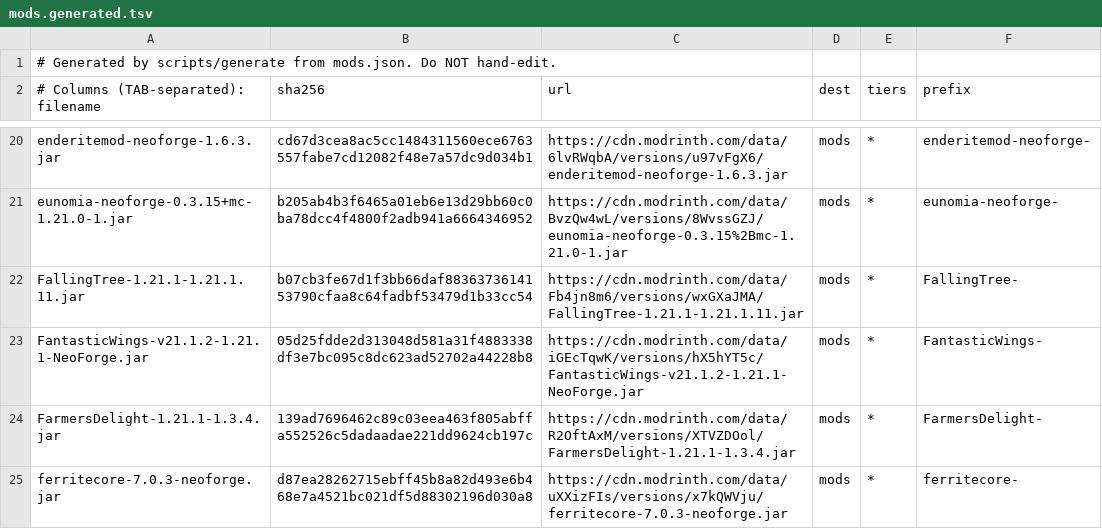
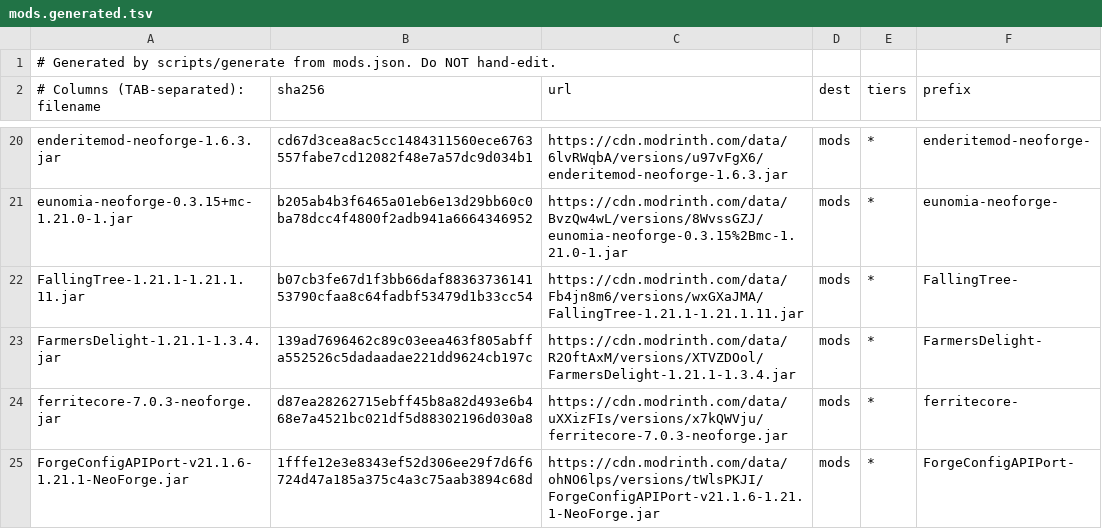
Before and after one commit to A1K2S3/minecraft, a TSV file: client/mods.generated.tsv, drawn as a sheet; only a part is shown, gaps mark what is left out; the shorter side is filled out with more unchanged rows; the diff names each change by its address in the sheet, - before the commit and + after, or states it on an @@ line.

```diff
--- a/client/mods.generated.tsv
+++ b/client/mods.generated.tsv
-row 23: FantasticWings-v21.1.2-1.21.1-NeoForge.jar | 05d25fdde2d313048d581a31f4883338df3e7bc095c8dc623ad52702a44228b8 | https://cdn.modrinth.com/data/iGEcTqwK/versions/hX5hYT5c/FantasticWings-v21.1.2-1.21.1-NeoForge.jar | mods | * | FantasticWings-
```
Also changed, not shown: 3 other files.
